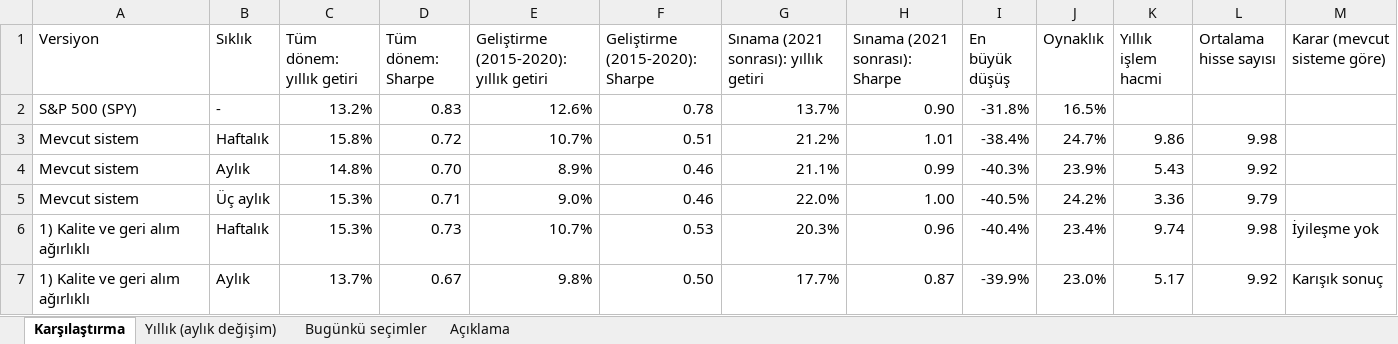
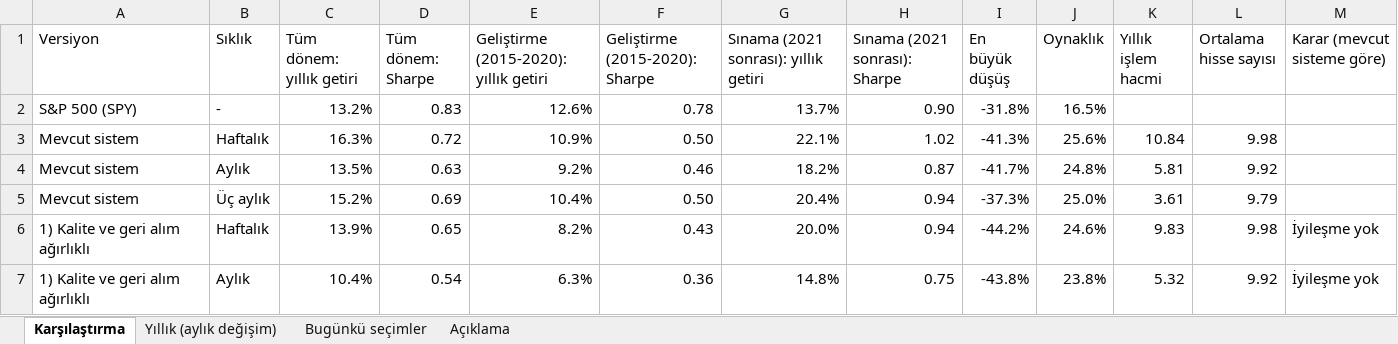
Before and after one commit to sevuksertac/deger-taramasi, an Excel workbook: backtest/varyant_testi.xlsx, sheet Karşılaştırma, drawn as a sheet; only a part is shown; values as stored, in another font and other column widths than the file's, no borders; removed rows and columns are numbered as before the commit, all else as after; the diff covers the shown part only; the diff names each change by its address in the sheet, - before the commit and + after, or states it on an @@ line.

```diff
--- a/backtest/varyant_testi.xlsx (sheet Karşılaştırma)
+++ b/backtest/varyant_testi.xlsx (sheet Karşılaştırma)
-C3 (Tüm dönem: yıllık getiri): 15.8%
+C3 (Tüm dönem: yıllık getiri): 16.3%
-E3: 10.7%
+E3: 10.9%
-F3 (Geliştirme (2015-2020): Sharpe): 0.51
+F3 (Geliştirme (2015-2020): 0.50
-G3: 21.2%
+G3: 22.1%
-H3 (Sınama (2021 sonrası): Sharpe): 1.01
+H3 (Sınama (2021 sonrası): 1.02
-I3 (En büyük düşüş): -38.4%
+I3 (En büyük düşüş): -41.3%
-J3 (Oynaklık): 24.7%
+J3 (Oynaklık): 25.6%
-K3 (Yıllık işlem hacmi): 9.86
+K3 (Yıllık işlem hacmi): 10.84
-C4 (Tüm dönem: yıllık getiri): 14.8%
+C4 (Tüm dönem: yıllık getiri): 13.5%
-D4 (Tüm dönem: Sharpe): 0.70
+D4 (Tüm dönem: Sharpe): 0.63
-E4: 8.9%
+E4: 9.2%
-G4: 21.1%
+G4: 18.2%
-H4 (Sınama (2021 sonrası): Sharpe): 0.99
+H4 (Sınama (2021 sonrası): 0.87
-I4 (En büyük düşüş): -40.3%
+I4 (En büyük düşüş): -41.7%
-J4 (Oynaklık): 23.9%
+J4 (Oynaklık): 24.8%
-K4 (Yıllık işlem hacmi): 5.43
+K4 (Yıllık işlem hacmi): 5.81
-row 5: Mevcut sistem | Üç aylık | 15.3% | 0.71 | 9.0% | 0.46 | 22.0% | 1.00 | -40.5% | 24.2% | 3.36 | 9.79
+row 5: Mevcut sistem | Üç aylık | 15.2% | 0.69 | 10.4% | 0.50 | 20.4% | 0.94 | -37.3% | 25.0% | 3.61 | 9.79
-C6 (Tüm dönem: yıllık getiri): 15.3%
+C6 (Tüm dönem: yıllık getiri): 13.9%
-D6 (Tüm dönem: Sharpe): 0.73
+D6 (Tüm dönem: Sharpe): 0.65
-E6: 10.7%
+E6: 8.2%
-F6 (Geliştirme (2015-2020): Sharpe): 0.53
+F6 (Geliştirme (2015-2020): 0.43
-G6: 20.3%
+G6: 20.0%
-H6 (Sınama (2021 sonrası): Sharpe): 0.96
+H6 (Sınama (2021 sonrası): 0.94
-I6 (En büyük düşüş): -40.4%
+I6 (En büyük düşüş): -44.2%
-J6 (Oynaklık): 23.4%
+J6 (Oynaklık): 24.6%
-K6 (Yıllık işlem hacmi): 9.74
+K6 (Yıllık işlem hacmi): 9.83
-row 7: 1) Kalite ve geri alım ağırlıklı | Aylık | 13.7% | 0.67 | 9.8% | 0.50 | 17.7% | 0.87 | -39.9% | 23.0% | 5.17 | 9.92 | Karışık sonuç
+row 7: 1) Kalite ve geri alım ağırlıklı | Aylık | 10.4% | 0.54 | 6.3% | 0.36 | 14.8% | 0.75 | -43.8% | 23.8% | 5.32 | 9.92 | İyileşme yok
```
Also changed, not shown: 3 added rows, 3 removed rows and 62 edited cells elsewhere in this sheet, sheet Yıllık (aylık değişim), sheet Bugünkü seçimler, 9 other files.
